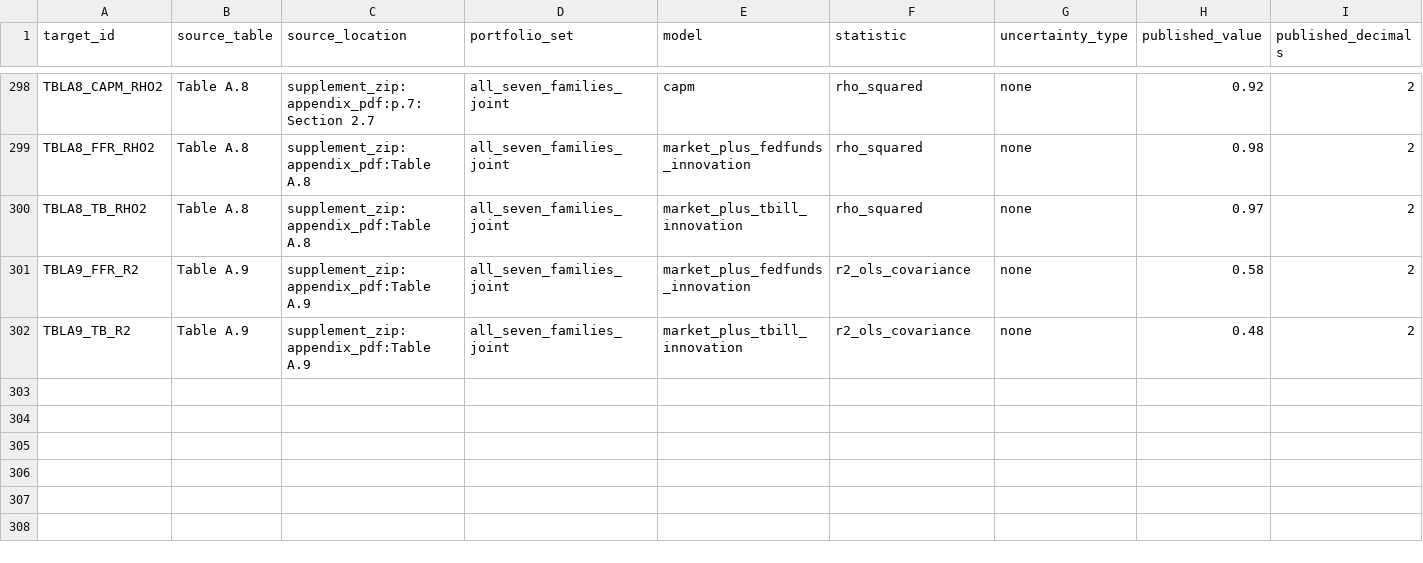
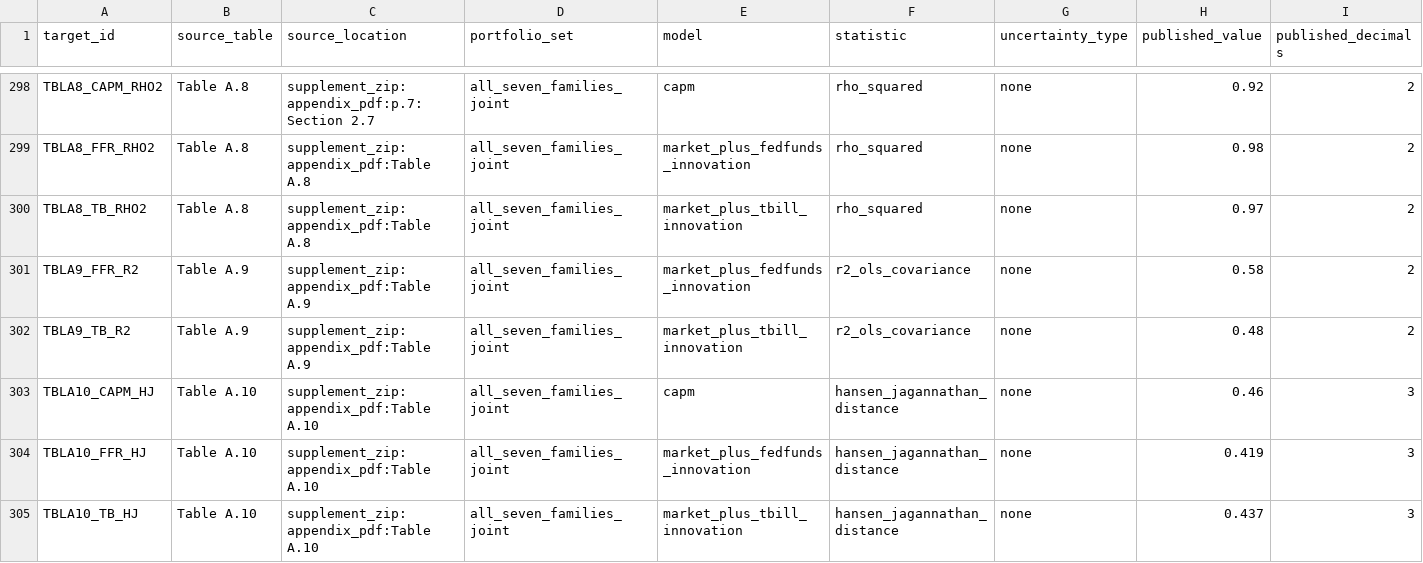
Before and after one commit to DiogoRibeiro7/short-rate-anomaly-regimes, a CSV file: artifacts/audit/published_target_audit.csv, drawn as a sheet; only a part is shown, gaps mark what is left out; rows hold the shown columns only; the diff names each change by its address in the sheet, - before the commit and + after, or states it on an @@ line.

```diff
--- a/artifacts/audit/published_target_audit.csv
+++ b/artifacts/audit/published_target_audit.csv
+row 303: TBLA10_CAPM_HJ | Table A.10 | supplement_zip:appendix_pdf:Table A.10 | all_seven_families_joint | capm | hansen_jagannathan_distance | none | 0.46 | 3
+row 304: TBLA10_FFR_HJ | Table A.10 | supplement_zip:appendix_pdf:Table A.10 | all_seven_families_joint | market_plus_fedfunds_innovation | hansen_jagannathan_distance | none | 0.419 | 3
+row 305: TBLA10_TB_HJ | Table A.10 | supplement_zip:appendix_pdf:Table A.10 | all_seven_families_joint | market_plus_tbill_innovation | hansen_jagannathan_distance | none | 0.437 | 3
```
Also changed, not shown: artifacts/audit/table_replication.csv, artifacts/tables/cross_section/hansen_jagannathan_distance.csv, 14 other files.
